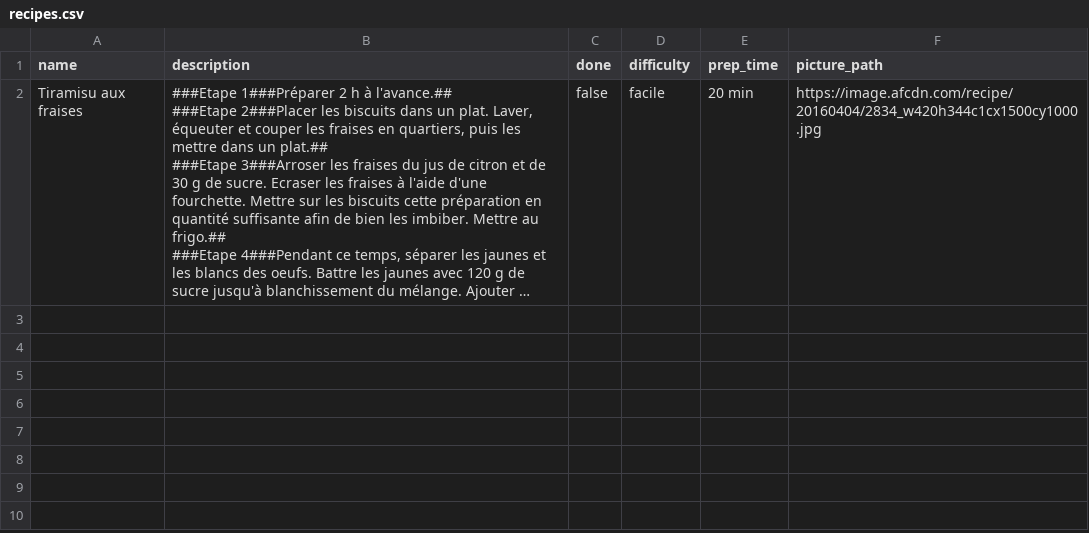
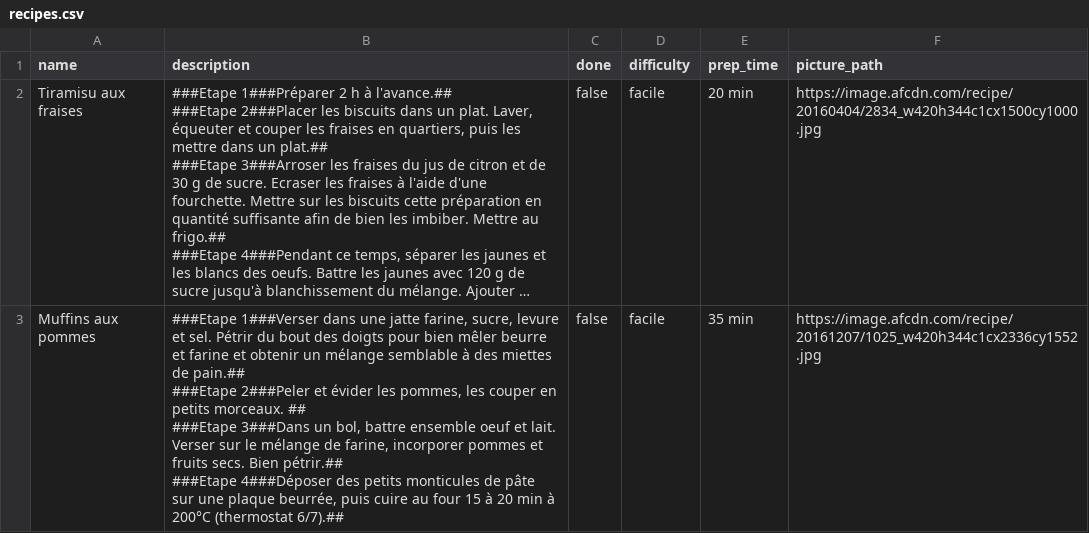
Before and after one commit to nicoSCH23/cookbook-sinatra, a CSV file: recipes.csv, drawn as a sheet; only a part is shown; long unchanged cells end in …; ↵ is a line break in a cell; the diff covers the shown part only; the diff names each change by its address in the sheet, - before the commit and + after, or states it on an @@ line.

```diff
--- a/recipes.csv
+++ b/recipes.csv
+row 3: Muffins aux pommes | ###Etape 1###Verser dans une jatte farine, sucre, levure et sel. Pétrir du bout des doigts pour bien mêler beurre et farine et obtenir un mélange semblable à des miettes de pain.## ↵ ###Etape 2###Peler et évider les pommes, les couper en petits morceaux. ## ↵ ###Etape 3###Dans un bol, battre ensemble oeuf et lait. Verser sur le mélange de farine, incorporer pommes et fruits secs. Bien pétrir.## ↵ ###Etape 4###Déposer des petits monticules de pâte sur une plaque beurrée, puis cuire au four 15 à 20 min à 200°C (thermostat 6/7).## | false | facile | 35 min | https://image.afcdn.com/recipe/20161207/1025_w420h344c1cx2336cy1552.jpg
```
Also changed, not shown: 2 added rows elsewhere in this file, 8 other files.
